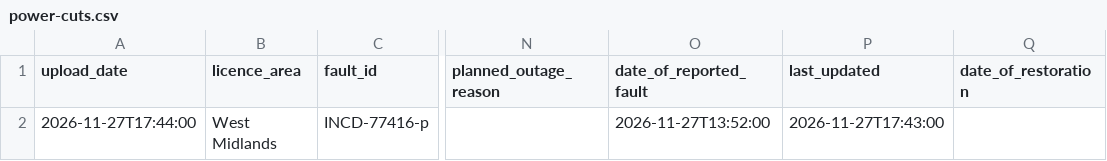
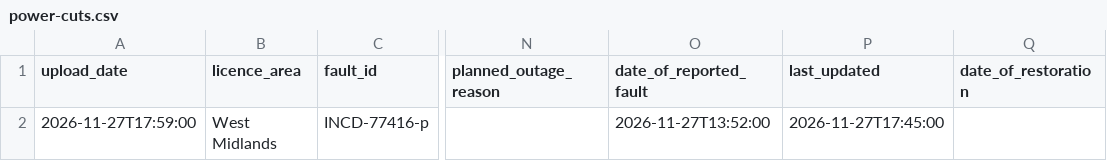
Before and after one commit to thechelsuk/uk.cheltenham-od.raw, a CSV file: sources/nged-power-cuts/power-cuts.csv, drawn as a sheet; only a part is shown, gaps mark what is left out; the diff names each change by its address in the sheet, - before the commit and + after, or states it on an @@ line.

```diff
--- a/sources/nged-power-cuts/power-cuts.csv
+++ b/sources/nged-power-cuts/power-cuts.csv
-A2 (upload_date): 2026-11-27T17:44:00
+A2 (upload_date): 2026-11-27T17:59:00
-P2 (last_updated): 2026-11-27T17:43:00
+P2 (last_updated): 2026-11-27T17:45:00
```
Also changed, not shown: 2 other files.
